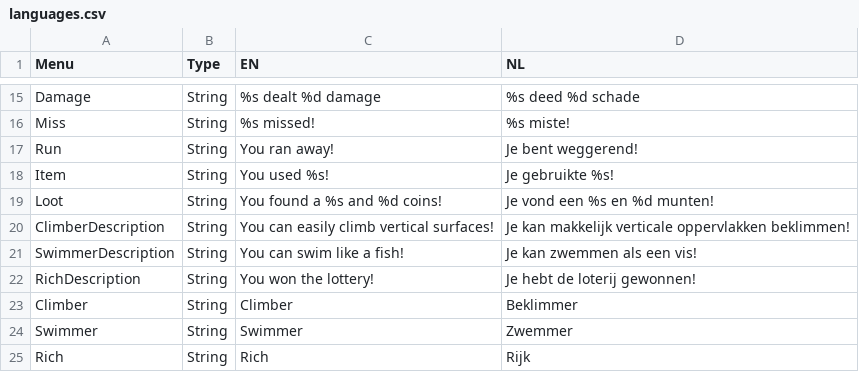
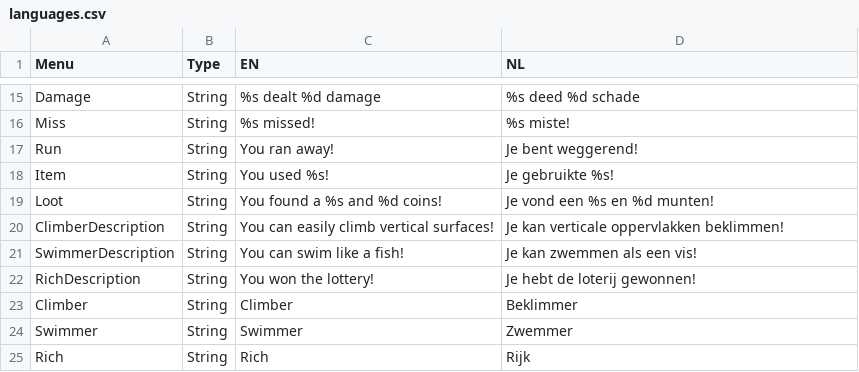
Before and after one commit to Jazhyc/OOP-Project-2023, a CSV file: src/main/resources/languages.csv, drawn as a sheet; only a part is shown, gaps mark what is left out.

```diff
--- a/src/main/resources/languages.csv
+++ b/src/main/resources/languages.csv
@@ -19,3 +19,3 @@ Item,String,You used %s!,Je gebruikte %s!
 Loot,String,You found a %s and %d coins!,Je vond een %s en %d munten!
-ClimberDescription,String,You can easily climb vertical surfaces!,Je kan makkelijk verticale oppervlakken beklimmen!
+ClimberDescription,String,You can easily climb vertical surfaces!,Je kan verticale oppervlakken beklimmen!
 SwimmerDescription,String,You can swim like a fish!,Je kan zwemmen als een vis!
```
Also changed, not shown: 3 other files.
